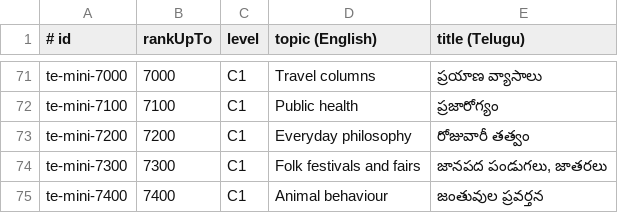
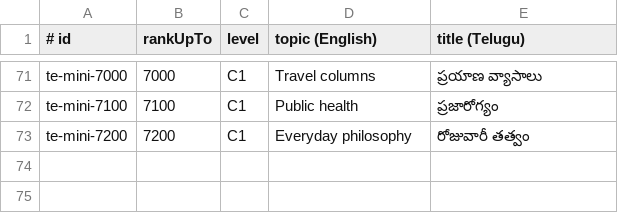
Before and after one commit to zavanton123/tayra-languages, a TSV file: tools/courses/te/themes.tsv, drawn as a sheet; only a part is shown, gaps mark what is left out; the diff names each change by its address in the sheet, - before the commit and + after, or states it on an @@ line.

Commit message:
Update the Telugu brief and themes for the re-pinned list

```diff
--- a/tools/courses/te/themes.tsv
+++ b/tools/courses/te/themes.tsv
-row 74: te-mini-7300 | 7300 | C1 | Folk festivals and fairs | జానపద పండుగలు, జాతరలు
-row 75: te-mini-7400 | 7400 | C1 | Animal behaviour | జంతువుల ప్రవర్తన
```
Also changed, not shown: 1 other file.
